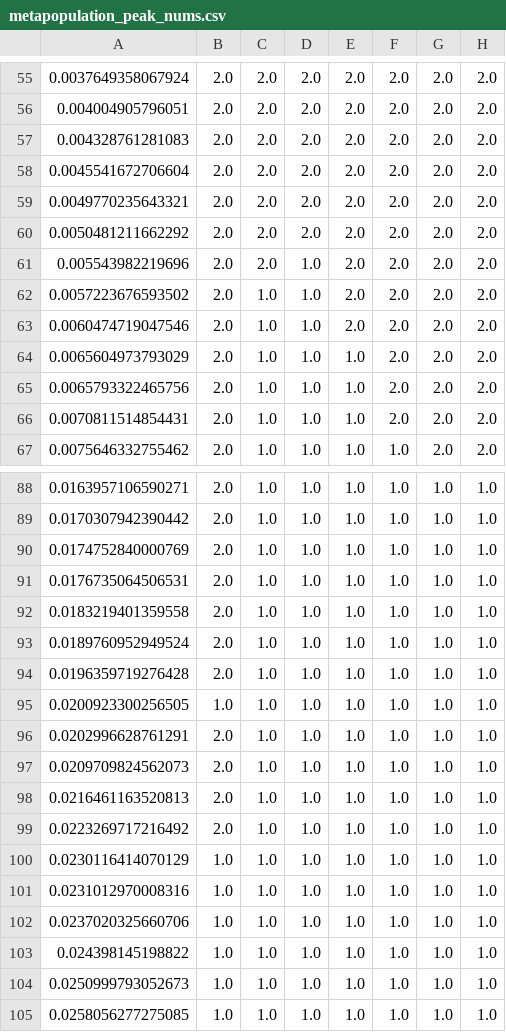
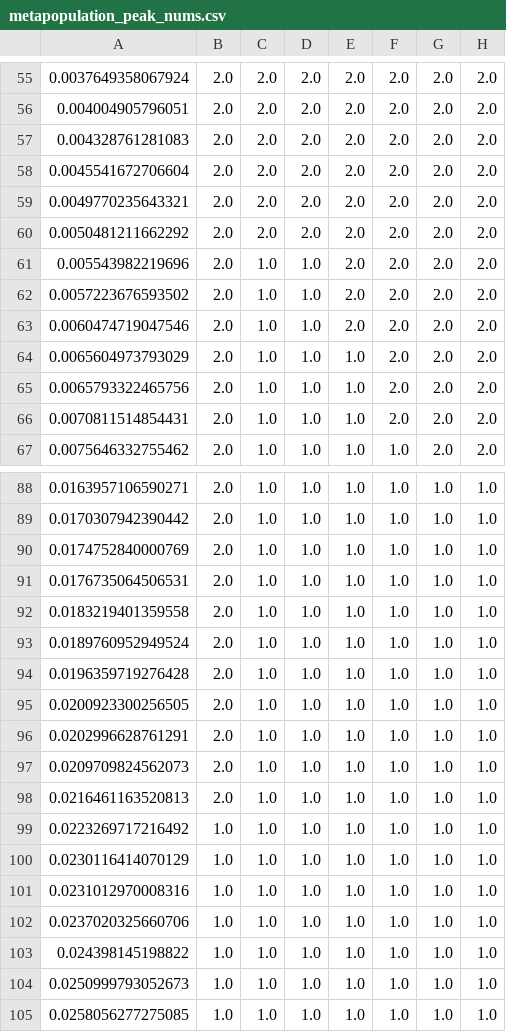
Before and after one commit to pentathis/scaling_up_Allee_effects, a CSV file: data/metapopulation_peak_nums.csv, drawn as a sheet; only a part is shown, gaps mark what is left out; the diff names each change by its address in the sheet, - before the commit and + after, or states it on an @@ line.

```diff
--- a/data/metapopulation_peak_nums.csv
+++ b/data/metapopulation_peak_nums.csv
-C61: 2.0
+C61: 1.0
-B95: 1.0
+B95: 2.0
-B99: 2.0
+B99: 1.0
```
Also changed, not shown: 3 other files.
